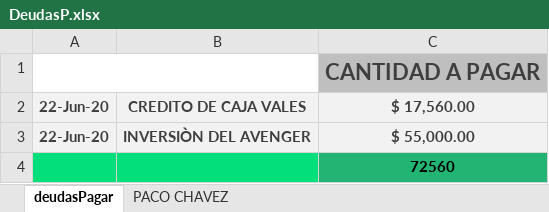
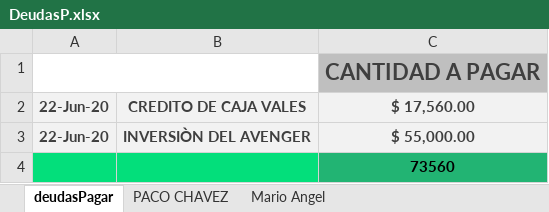
Before and after one commit to Alisbasa/EPIC-MOUNTAIN-SYSTEM, an Excel workbook: JavaApplication19/src/excel/DeudasP.xlsx, sheet deudasPagar, drawn as a sheet; values as stored, in another font and other column widths than the file's, no borders; charts and pictures not drawn; the diff names each change by its address in the sheet, - before the commit and + after, or states it on an @@ line.

```diff
--- a/JavaApplication19/src/excel/DeudasP.xlsx (sheet deudasPagar)
+++ b/JavaApplication19/src/excel/DeudasP.xlsx (sheet deudasPagar)
+sheet tab: Mario Angel
-C4: 72560
+C4: 73560
```
Also changed, not shown: JavaApplication19/src/excel/DeudasC.xlsx, JavaApplication19/src/excel/Inventario.xlsx, 8 other files.
